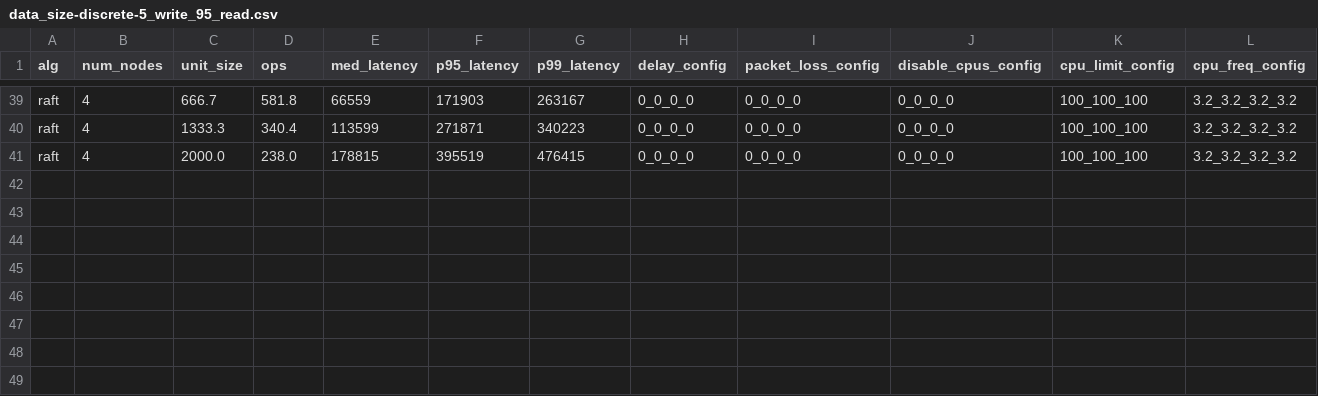
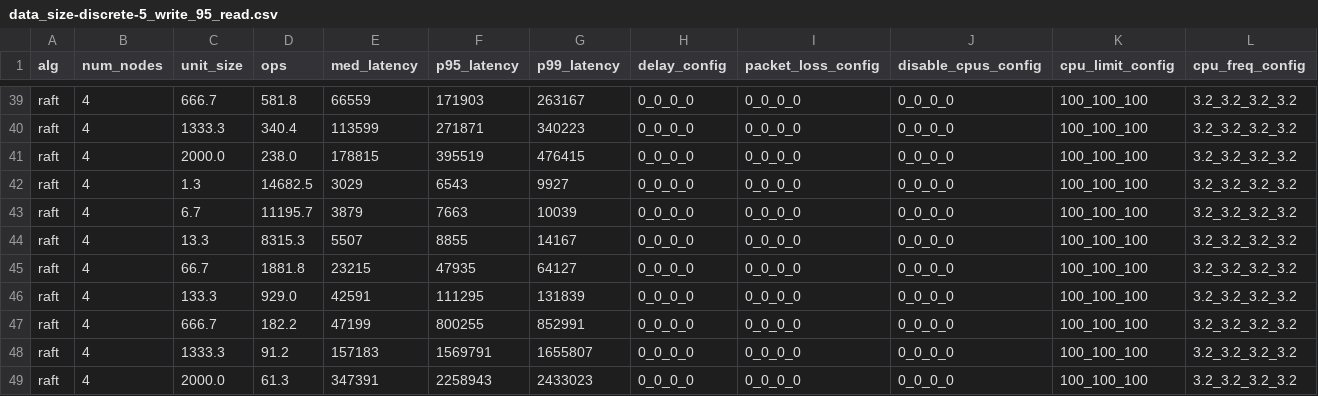
Before and after one commit to ChristopherSiems/Racos-automation, a CSV file: data/data_size-discrete-5_write_95_read.csv, drawn as a sheet; only a part is shown, gaps mark what is left out; the diff names each change by its address in the sheet, - before the commit and + after, or states it on an @@ line.

Commit message:
"data update @ 1720807921.1819117"

```diff
--- a/data/data_size-discrete-5_write_95_read.csv
+++ b/data/data_size-discrete-5_write_95_read.csv
+row 42: raft | 4 | 1.3 | 14682.5 | 3029 | 6543 | 9927 | 0_0_0_0 | 0_0_0_0 | 0_0_0_0 | 100_100_100 | 3.2_3.2_3.2_3.2
+row 43: raft | 4 | 6.7 | 11195.7 | 3879 | 7663 | 10039 | 0_0_0_0 | 0_0_0_0 | 0_0_0_0 | 100_100_100 | 3.2_3.2_3.2_3.2
+row 44: raft | 4 | 13.3 | 8315.3 | 5507 | 8855 | 14167 | 0_0_0_0 | 0_0_0_0 | 0_0_0_0 | 100_100_100 | 3.2_3.2_3.2_3.2
+row 45: raft | 4 | 66.7 | 1881.8 | 23215 | 47935 | 64127 | 0_0_0_0 | 0_0_0_0 | 0_0_0_0 | 100_100_100 | 3.2_3.2_3.2_3.2
+row 46: raft | 4 | 133.3 | 929.0 | 42591 | 111295 | 131839 | 0_0_0_0 | 0_0_0_0 | 0_0_0_0 | 100_100_100 | 3.2_3.2_3.2_3.2
+row 47: raft | 4 | 666.7 | 182.2 | 47199 | 800255 | 852991 | 0_0_0_0 | 0_0_0_0 | 0_0_0_0 | 100_100_100 | 3.2_3.2_3.2_3.2
+row 48: raft | 4 | 1333.3 | 91.2 | 157183 | 1569791 | 1655807 | 0_0_0_0 | 0_0_0_0 | 0_0_0_0 | 100_100_100 | 3.2_3.2_3.2_3.2
+row 49: raft | 4 | 2000.0 | 61.3 | 347391 | 2258943 | 2433023 | 0_0_0_0 | 0_0_0_0 | 0_0_0_0 | 100_100_100 | 3.2_3.2_3.2_3.2
```
Also changed, not shown: 3 other files.
